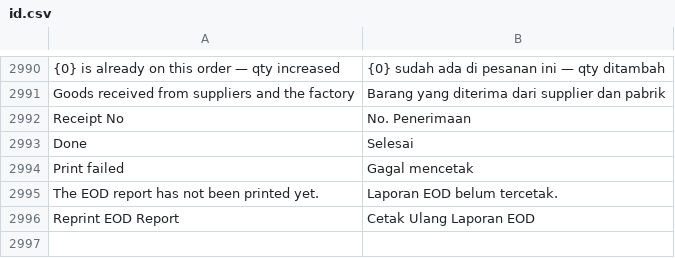
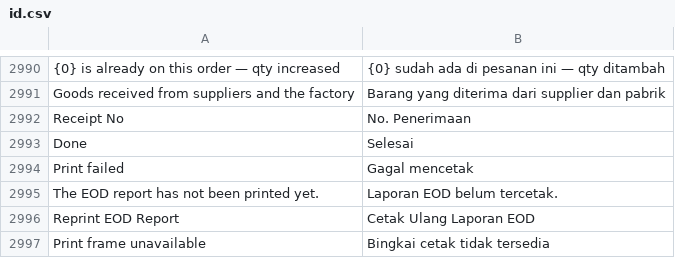
Before and after one commit to Muhayustrid/POSNext, a CSV file: pos_next/translations/id.csv, drawn as a sheet; only a part is shown, gaps mark what is left out; the diff names each change by its address in the sheet, - before the commit and + after, or states it on an @@ line.

Commit message:
fix(print): driver browser cetak lewat iframe tersembunyi agar tidak diblokir popup blocker

```diff
--- a/pos_next/translations/id.csv
+++ b/pos_next/translations/id.csv
+row 2997: Print frame unavailable | Bingkai cetak tidak tersedia
```
Also changed, not shown: 2 other files.
